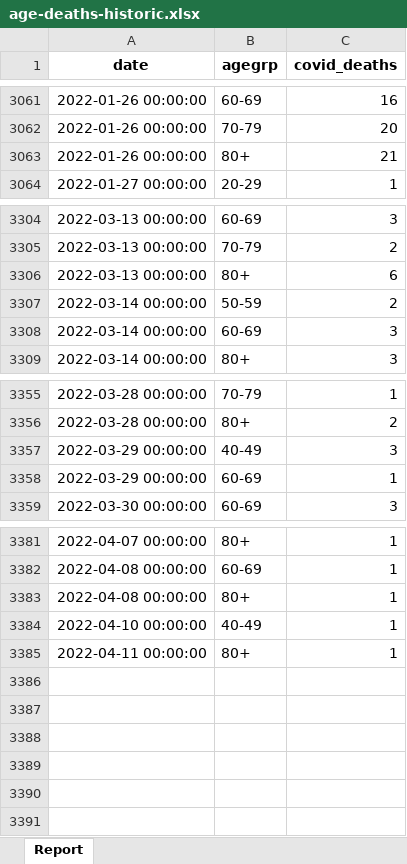
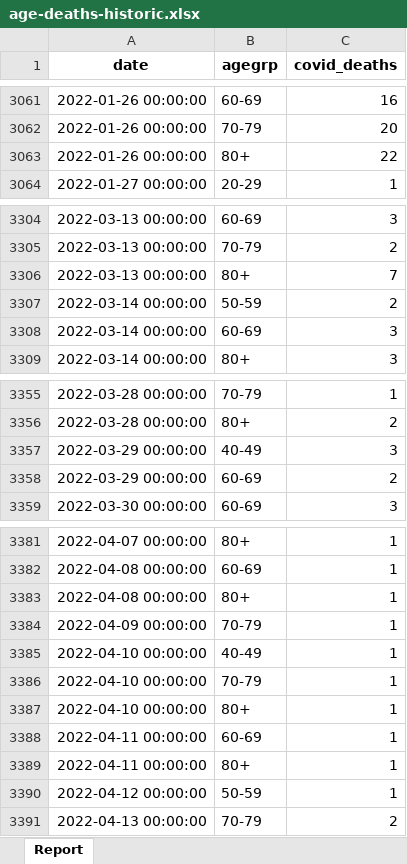
Before and after one commit to ercbk/Indiana-COVID-19-Tracker, an Excel workbook: data/age-deaths-historic.xlsx, sheet Report, drawn as a sheet; only a part is shown, gaps mark what is left out; values as stored, in another font and other column widths than the file's, no borders; the diff names each change by its address in the sheet, - before the commit and + after, or states it on an @@ line.

```diff
--- a/data/age-deaths-historic.xlsx (sheet Report)
+++ b/data/age-deaths-historic.xlsx (sheet Report)
-C3063 (covid_deaths): 21
+C3063 (covid_deaths): 22
-C3306 (covid_deaths): 6
+C3306 (covid_deaths): 7
-C3358 (covid_deaths): 1
+C3358 (covid_deaths): 2
+row 3384: 2022-04-09 00:00:00 | 70-79 | 1
+row 3386: 2022-04-10 00:00:00 | 70-79 | 1
+row 3387: 2022-04-10 00:00:00 | 80+ | 1
+row 3388: 2022-04-11 00:00:00 | 60-69 | 1
+row 3390: 2022-04-12 00:00:00 | 50-59 | 1
+row 3391: 2022-04-13 00:00:00 | 70-79 | 2
```
Also changed, not shown: 25 other files.
